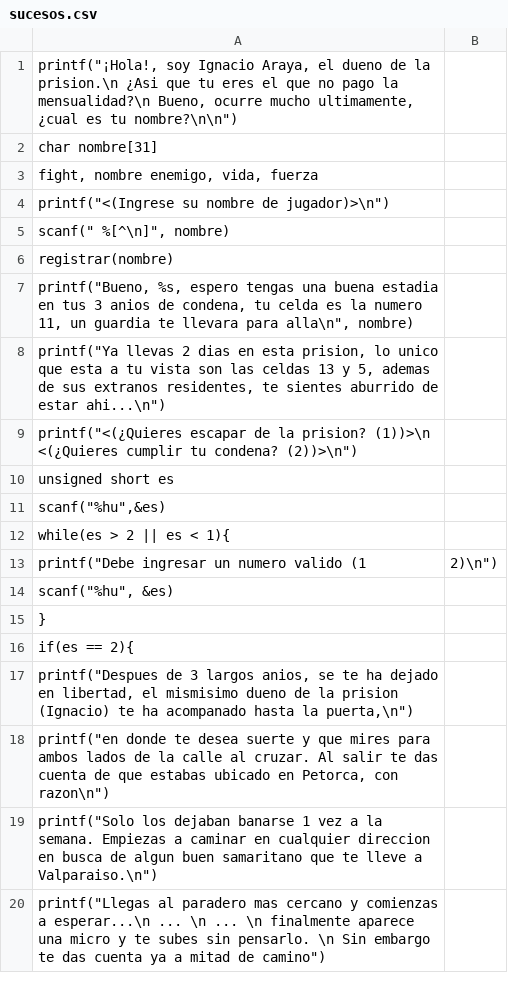
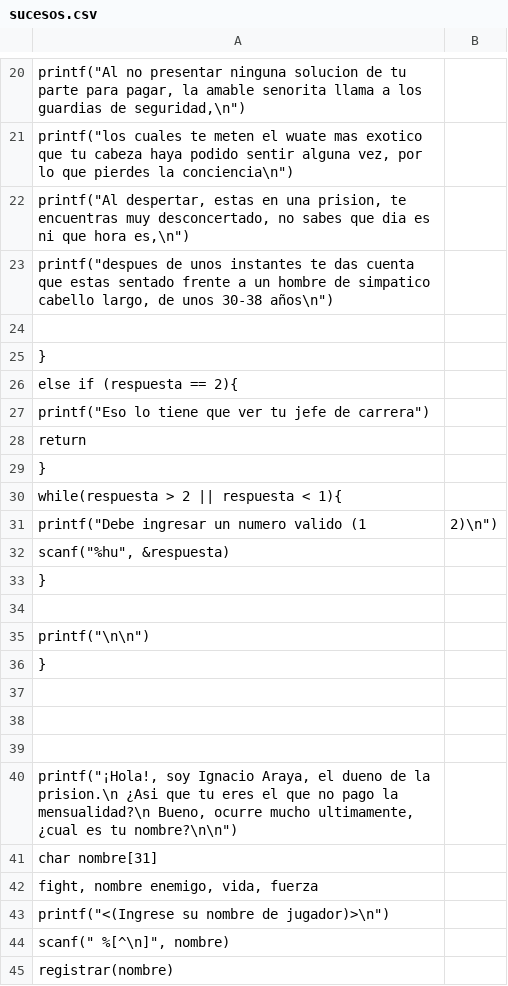
Before and after one commit to Nemeyas/Proyecto-100-real, a CSV file: sucesos.csv, drawn as a sheet; only a part is shown, gaps mark what is left out; the shorter side is filled out with more unchanged rows; the diff covers the shown part only; the diff names each change by its address in the sheet, - before the commit and + after, or states it on an @@ line.

```diff
--- a/sucesos.csv
+++ b/sucesos.csv
+row 20: printf("Al no presentar ninguna solucion de tu parte para pagar, la amable senorita llama a los guardias de seguridad,\n")
+row 21: printf("los cuales te meten el wuate mas exotico que tu cabeza haya podido sentir alguna vez, por lo que pierdes la conciencia\n")
+row 22: printf("Al despertar, estas en una prision, te encuentras muy desconcertado, no sabes que dia es ni que hora es,\n")
+row 23: printf("despues de unos instantes te das cuenta que estas sentado frente a un hombre de simpatico cabello largo, de unos 30-38 años\n")
+row 24: (empty)
+row 25: }
+row 26: else if (respuesta == 2){
+row 27: printf("Eso lo tiene que ver tu jefe de carrera")
+row 28: return
+row 29: }
+row 30: while(respuesta > 2 || respuesta < 1){
+row 31: printf("Debe ingresar un numero valido (1 | 2)\n")
+row 32: scanf("%hu", &respuesta)
+row 33: }
+row 34: (empty)
+row 35: printf("\n\n")
+row 36: }
+row 37: (empty)
+row 38: (empty)
+row 39: (empty)
```
Also changed, not shown: 19 added rows elsewhere in this file, 2 other files.
